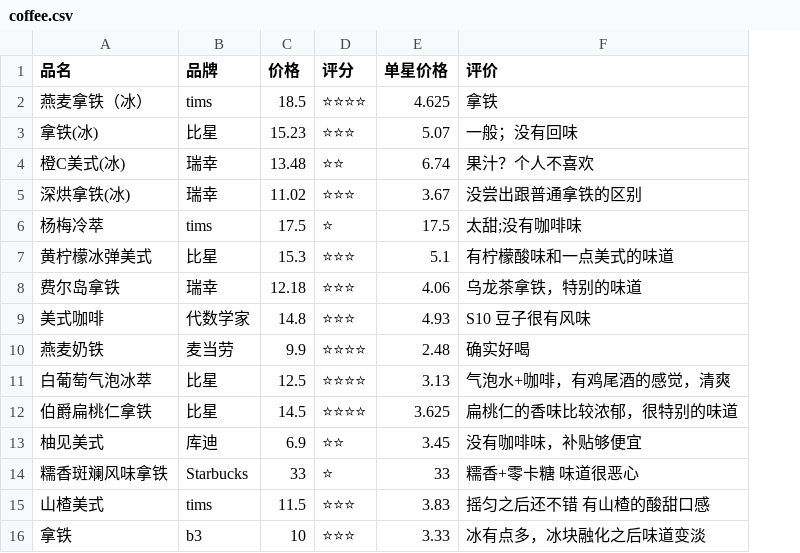
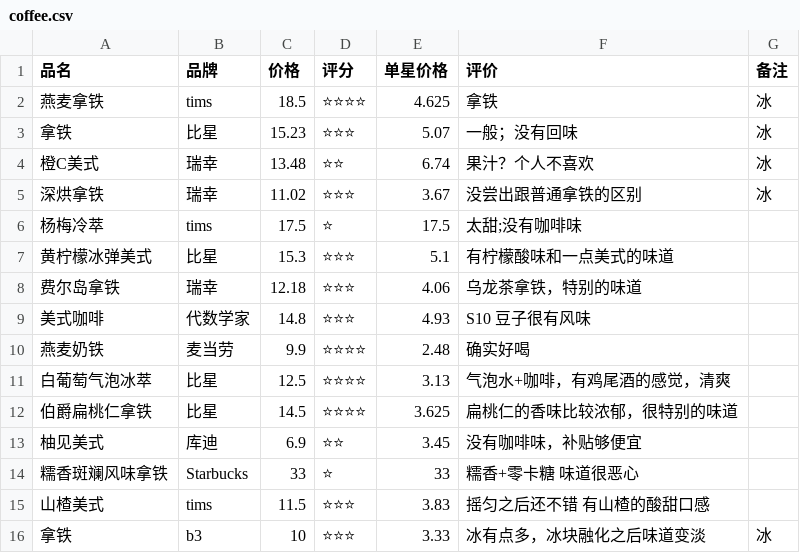
Before and after one commit to hellsge/Tastebook, a CSV file: coffee.csv, drawn as a sheet; the diff names each change by its address in the sheet, - before the commit and + after, or states it on an @@ line.

Commit message:
refactor: 统一品名括号格式，新增备注列
Change-Id: I75fd12ef3381e0743fbaa02d49cf1af2666f7cc1

```diff
--- a/coffee.csv
+++ b/coffee.csv
+column G (备注), rows 2-16: 冰 | 冰 | 冰 | 冰 |  |  |  |  |  |  |  |  |  |  | 冰
-A2 (品名): 燕麦拿铁（冰）
+A2 (品名): 燕麦拿铁
-A3 (品名): 拿铁(冰)
+A3 (品名): 拿铁
-A4 (品名): 橙C美式(冰)
+A4 (品名): 橙C美式
-A5 (品名): 深烘拿铁(冰)
+A5 (品名): 深烘拿铁
```
